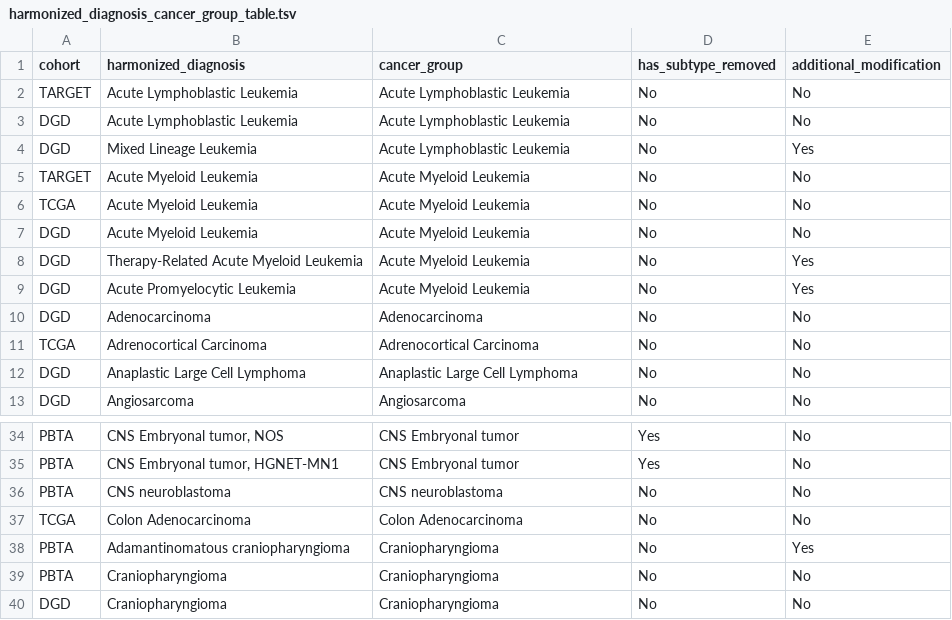
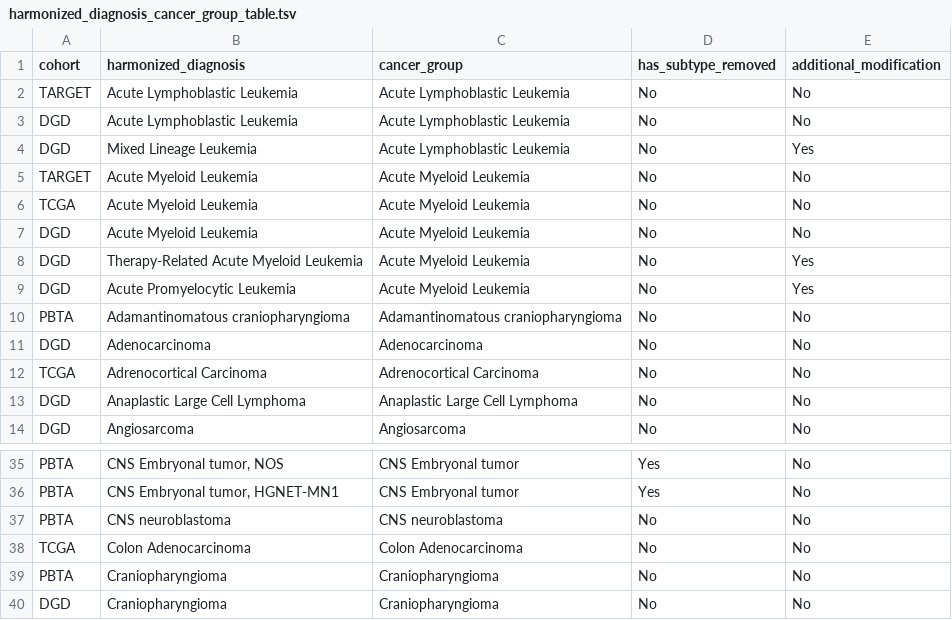
Before and after one commit to sangeetashukla/OpenPedCan-analysis, a TSV file: analyses/molecular-subtyping-integrate/results/harmonized_diagnosis_cancer_group_table.tsv, drawn as a sheet; only a part is shown, gaps mark what is left out.

```diff
--- a/analyses/molecular-subtyping-integrate/results/harmonized_diagnosis_cancer_group_table.tsv
+++ b/analyses/molecular-subtyping-integrate/results/harmonized_diagnosis_cancer_group_table.tsv
@@ -9,2 +9,3 @@ DGD	Therapy-Related Acute Myeloid Leukemia	Acute Myeloid Leukemia	No	Yes
 DGD	Acute Promyelocytic Leukemia	Acute Myeloid Leukemia	No	Yes
+PBTA	Adamantinomatous craniopharyngioma	Adamantinomatous craniopharyngioma	No	No
 DGD	Adenocarcinoma	Adenocarcinoma	No	No
@@ -37,3 +38,2 @@ PBTA	CNS neuroblastoma	CNS neuroblastoma	No	No
 TCGA	Colon Adenocarcinoma	Colon Adenocarcinoma	No	No
-PBTA	Adamantinomatous craniopharyngioma	Craniopharyngioma	No	Yes
 PBTA	Craniopharyngioma	Craniopharyngioma	No	No
```
Also changed, not shown: analyses/molecular-subtyping-integrate/results/cancer_group_table_for_README.tsv, analyses/molecular-subtyping-integrate/results/pediatric_cancer_groups.tsv, 2 other files.
